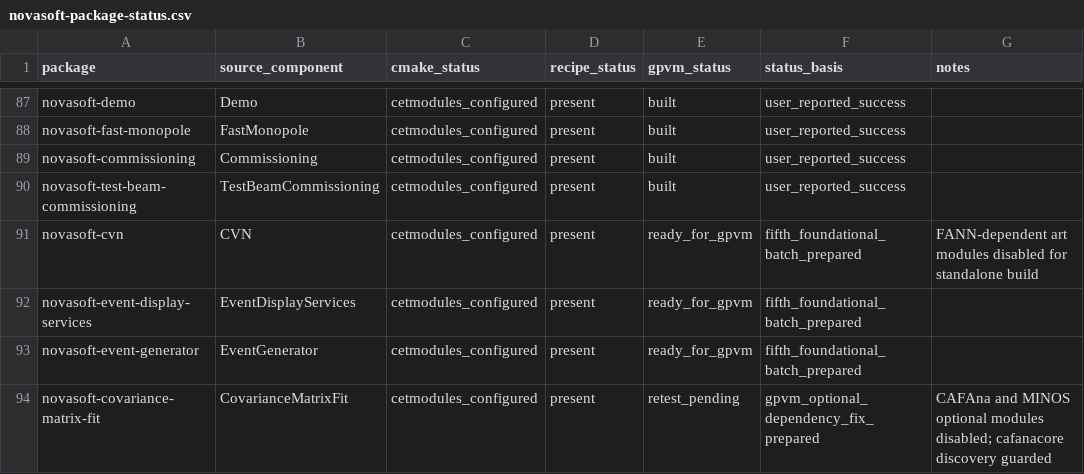
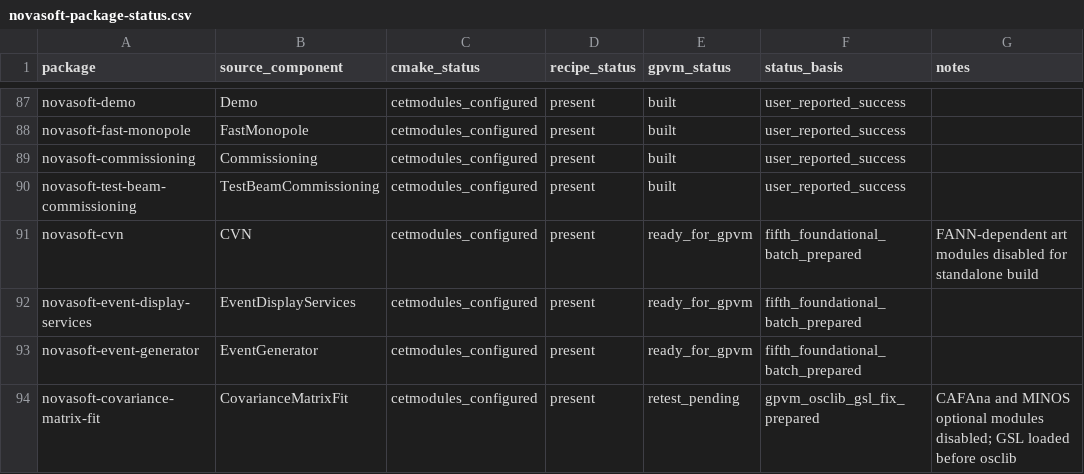
Before and after one commit to novaexperiment/nova-spack, a CSV file: novasoft-package-status.csv, drawn as a sheet; only a part is shown, gaps mark what is left out.

Commit message:
Declare CovarianceMatrixFit GSL dependency

```diff
--- a/novasoft-package-status.csv
+++ b/novasoft-package-status.csv
@@ -93,2 +93,2 @@ novasoft-event-display-services,EventDisplayServices,cetmodules_configured,prese
 novasoft-event-generator,EventGenerator,cetmodules_configured,present,ready_for_gpvm,fifth_foundational_batch_prepared,
-novasoft-covariance-matrix-fit,CovarianceMatrixFit,cetmodules_configured,present,retest_pending,gpvm_optional_dependency_fix_prepared,CAFAna and MINOS optional modules disabled; cafanacore discovery guarded
+novasoft-covariance-matrix-fit,CovarianceMatrixFit,cetmodules_configured,present,retest_pending,gpvm_osclib_gsl_fix_prepared,CAFAna and MINOS optional modules disabled; GSL loaded before osclib
```
Also changed, not shown: 1 other file.
